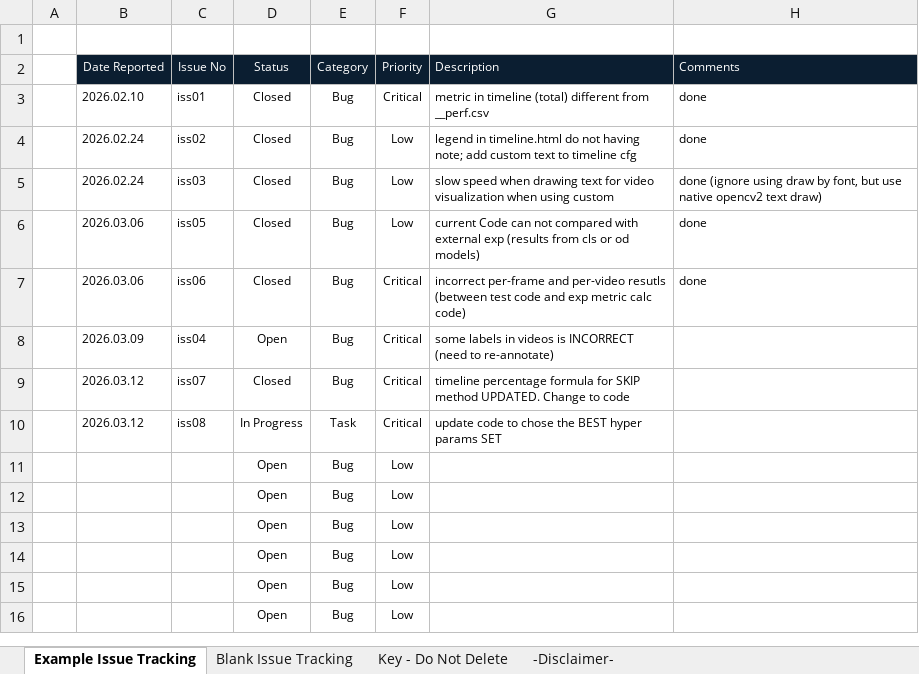
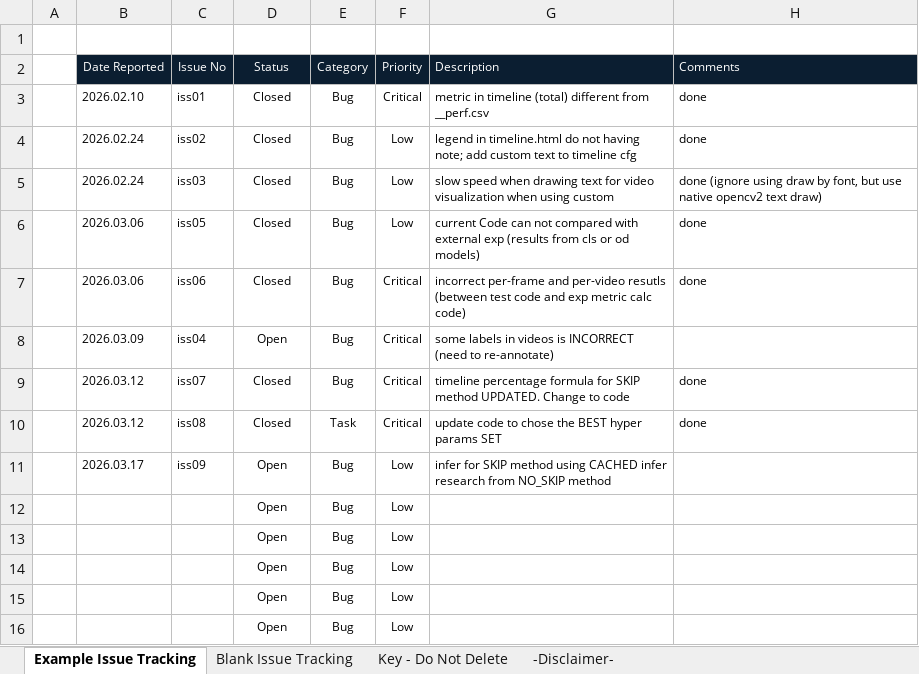
Before and after one commit to hahv/paper2_main, an Excel workbook: _issue_track.xlsx, sheet Example Issue Tracking, drawn as a sheet; only a part is shown; values as stored, in another font and other column widths than the file's, no borders; conditional formats not drawn; the diff names each change by its address in the sheet, - before the commit and + after, or states it on an @@ line.

Commit message:
WIP: auto-commit before switching to fix/iss09 (2026-03-17 13:53:43)

```diff
--- a/_issue_track.xlsx (sheet Example Issue Tracking)
+++ b/_issue_track.xlsx (sheet Example Issue Tracking)
-H9:H10 (Comments): (empty)
+H9:H10 (Comments): done
-D10 (Status): In Progress
+D10 (Status): Closed
-B11 (Date Reported): (empty)
+B11 (Date Reported): 2026.03.17
-C11 (Issue No): (empty)
+C11 (Issue No): iss09
-G11 (Description): (empty)
+G11 (Description): infer for SKIP method using CACHED infer research from NO_SKIP method
```
